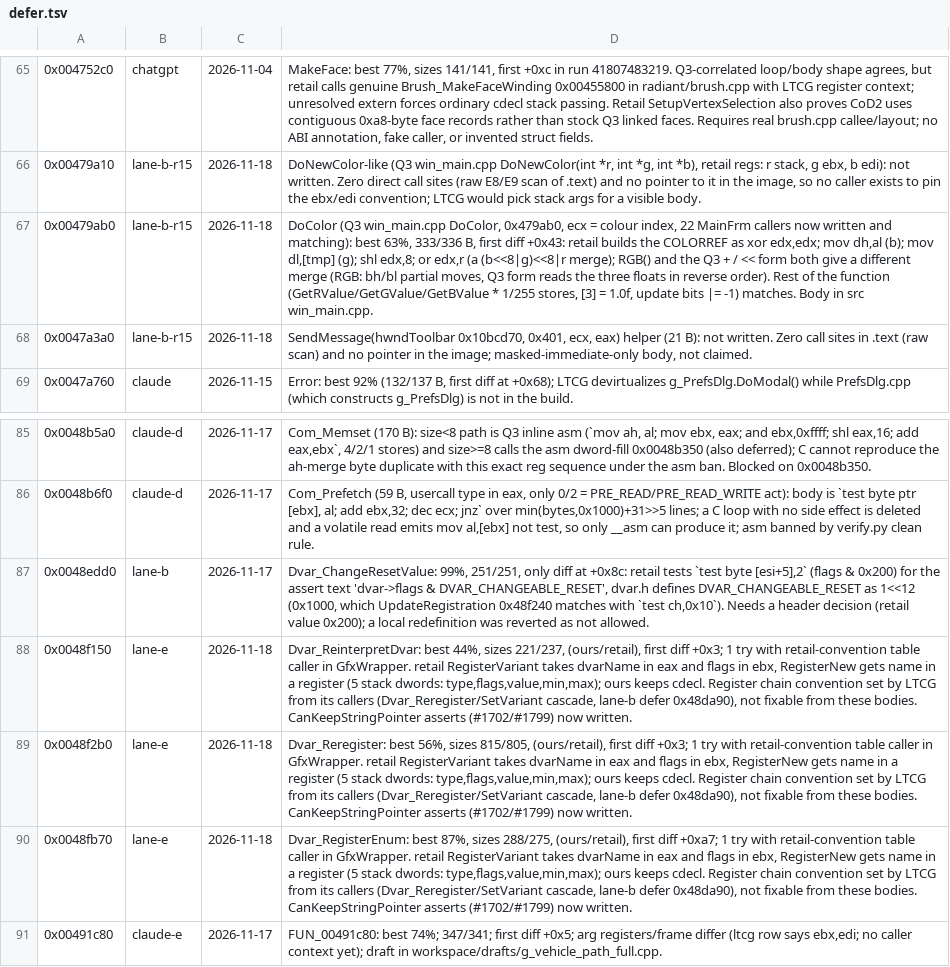
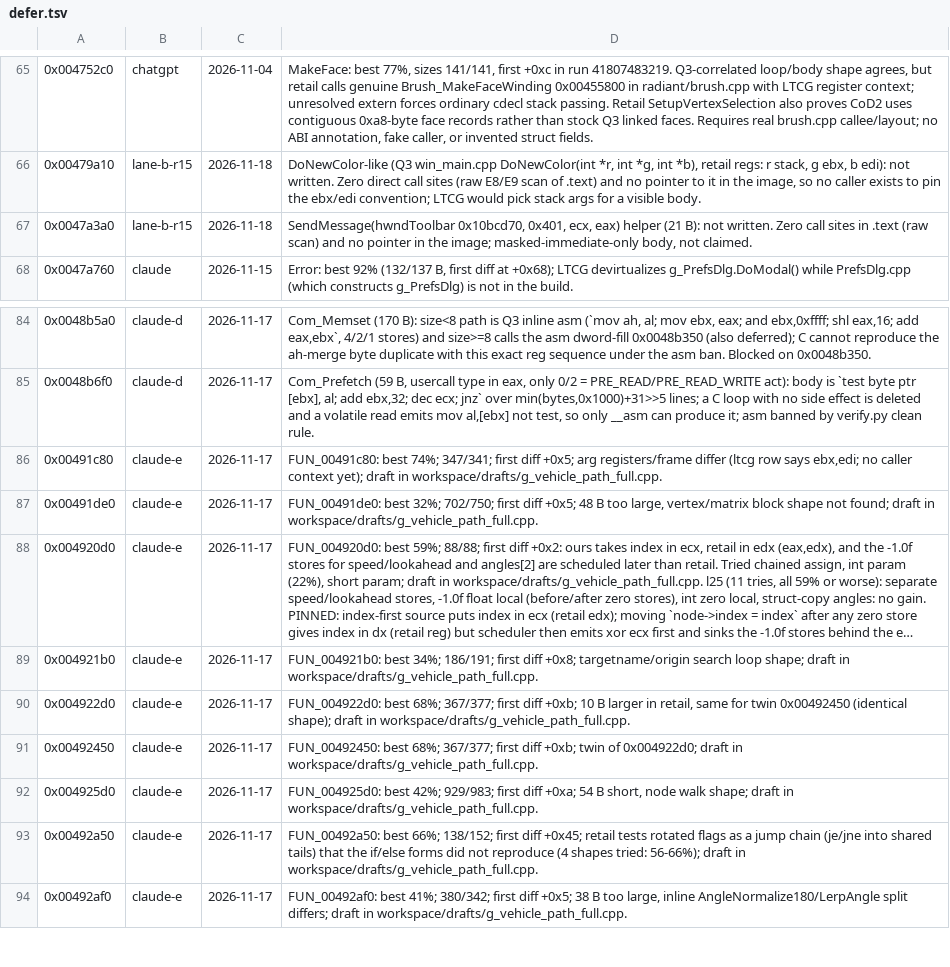
Before and after one commit to nawaftahir/cod2_wip, a TSV file: ledger/defer.tsv, drawn as a sheet; only a part is shown, gaps mark what is left out; the shorter side is filled out with more unchanged rows; long unchanged cells end in ….

Commit message:
radiant: match DoColor + 4 dvar fns (59.83%)

```diff
--- a/ledger/defer.tsv
+++ b/ledger/defer.tsv
@@ -66,3 +66,2 @@
 0x00479a10	lane-b-r15	2026-11-18	DoNewColor-like (Q3 win_main.cpp DoNewColor(int *r, int *g, int *b), retail regs: r stack, g ebx, b edi): not written. Zero direct call sites (raw E8/E9 scan of .text) and no pointer to it in the image, so no caller exists to pin the ebx/edi convention; LTCG would pick stack args for a visible body.
-0x00479ab0	lane-b-r15	2026-11-18	DoColor (Q3 win_main.cpp DoColor, 0x479ab0, ecx = colour index, 22 MainFrm callers now written and matching): best 63%, 333/336 B, first diff +0x43: retail builds the COLORREF as xor edx,edx; mov dh,al (b); mov dl,[tmp] (g); shl edx,8; or edx,r (a (b<<8|g)<<8|r merge); RGB() and the Q3 + / << form both give a different merge (RGB: bh/bl partial moves, Q3 form reads the three floats in reverse order). Rest of the function (GetRValue/GetGValue/GetBValue * 1/255 stores, [3] = 1.0f, update bits |= -1) matches. Body in src win_main.cpp.
 0x0047a3a0	lane-b-r15	2026-11-18	SendMessage(hwndToolbar 0x10bcd70, 0x401, ecx, eax) helper (21 B): not written. Zero call sites in .text (raw scan) and no pointer in the image; masked-immediate-only body, not claimed.
@@ -86,6 +85,2 @@
 0x0048b6f0	claude-d	2026-11-17	Com_Prefetch (59 B, usercall type in eax, only 0/2 = PRE_READ/PRE_READ_WRITE act): body is `test byte ptr [ebx], al; add ebx,32; dec ecx; jnz` over min(bytes,0x1000)+31>>5 lines; a C loop with no side effect is deleted and a volatile read emits mov al,[ebx] not test, so only __asm can produce it; asm banned by verify.py clean rule.
-0x0048edd0	lane-b	2026-11-17	Dvar_ChangeResetValue: 99%, 251/251, only diff at +0x8c: retail tests `test byte [esi+5],2` (flags & 0x200) for the assert text 'dvar->flags & DVAR_CHANGEABLE_RESET', dvar.h defines DVAR_CHANGEABLE_RESET as 1<<12 (0x1000, which UpdateRegistration 0x48f240 matches with `test ch,0x10`). Needs a header decision (retail value 0x200); a local redefinition was reverted as not allowed.
-0x0048f150	lane-e	2026-11-18	Dvar_ReinterpretDvar: best 44%, sizes 221/237, (ours/retail), first diff +0x3; 1 try with retail-convention table caller in GfxWrapper. retail RegisterVariant takes dvarName in eax and flags in ebx, RegisterNew gets name in a register (5 stack dwords: type,flags,value,min,max); ours keeps cdecl. Register chain convention set by LTCG from its callers (Dvar_Reregister/SetVariant cascade, lane-b defer 0x48da90), not fixable from these bodies. CanKeepStringPointer asserts (#1702/#1799) now written.
-0x0048f2b0	lane-e	2026-11-18	Dvar_Reregister: best 56%, sizes 815/805, (ours/retail), first diff +0x3; 1 try with retail-convention table caller in GfxWrapper. retail RegisterVariant takes dvarName in eax and flags in ebx, RegisterNew gets name in a register (5 stack dwords: type,flags,value,min,max); ours keeps cdecl. Register chain convention set by LTCG from its callers (Dvar_Reregister/SetVariant cascade, lane-b defer 0x48da90), not fixable from these bodies. CanKeepStringPointer asserts (#1702/#1799) now written.
-0x0048fb70	lane-e	2026-11-18	Dvar_RegisterEnum: best 87%, sizes 288/275, (ours/retail), first diff +0xa7; 1 try with retail-convention table caller in GfxWrapper. retail RegisterVariant takes dvarName in eax and flags in ebx, RegisterNew gets name in a register (5 stack dwords: type,flags,value,min,max); ours keeps cdecl. Register chain convention set by LTCG from its callers (Dvar_Reregister/SetVariant cascade, lane-b defer 0x48da90), not fixable from these bodies. CanKeepStringPointer asserts (#1702/#1799) now written.
 0x00491c80	claude-e	2026-11-17	FUN_00491c80: best 74%; 347/341; first diff +0x5; arg registers/frame differ (ltcg row says ebx,edi; no caller context yet); draft in workspace/drafts/g_vehicle_path_full.cpp.
```
Also changed, not shown: ledger/matches.tsv, 2 other files.
